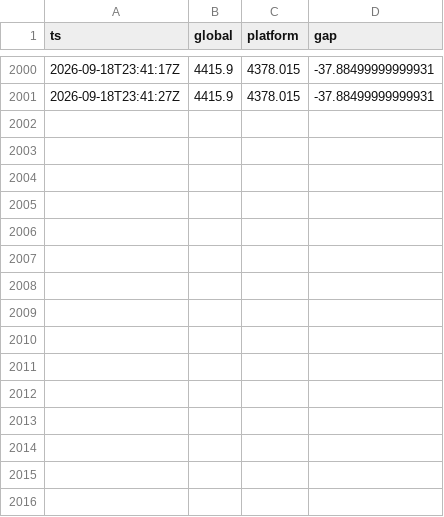
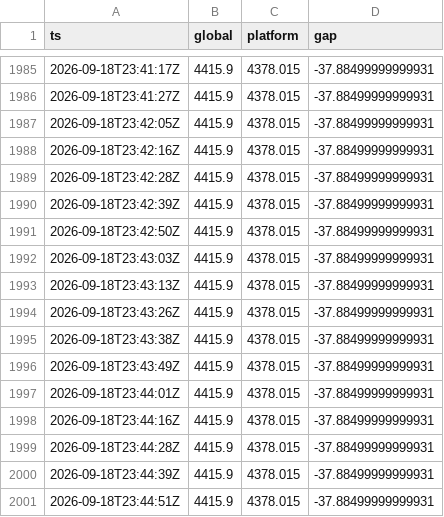
Before and after one commit to forexalaraab-design/gold-gap-bot, a CSV file: data/gap_history.csv, drawn as a sheet; only a part is shown, gaps mark what is left out; the diff covers the shown part only.

```diff
--- a/data/gap_history.csv
+++ b/data/gap_history.csv
@@ -2001 +1986,16 @@ ts,global,platform,gap
 2026-09-18T23:41:27Z,4415.9,4378.015,-37.88499999999931
+2026-09-18T23:42:05Z,4415.9,4378.015,-37.88499999999931
+2026-09-18T23:42:16Z,4415.9,4378.015,-37.88499999999931
+2026-09-18T23:42:28Z,4415.9,4378.015,-37.88499999999931
+2026-09-18T23:42:39Z,4415.9,4378.015,-37.88499999999931
+2026-09-18T23:42:50Z,4415.9,4378.015,-37.88499999999931
+2026-09-18T23:43:03Z,4415.9,4378.015,-37.88499999999931
+2026-09-18T23:43:13Z,4415.9,4378.015,-37.88499999999931
+2026-09-18T23:43:26Z,4415.9,4378.015,-37.88499999999931
+2026-09-18T23:43:38Z,4415.9,4378.015,-37.88499999999931
+2026-09-18T23:43:49Z,4415.9,4378.015,-37.88499999999931
+2026-09-18T23:44:01Z,4415.9,4378.015,-37.88499999999931
+2026-09-18T23:44:16Z,4415.9,4378.015,-37.88499999999931
+2026-09-18T23:44:28Z,4415.9,4378.015,-37.88499999999931
+2026-09-18T23:44:39Z,4415.9,4378.015,-37.88499999999931
+2026-09-18T23:44:51Z,4415.9,4378.015,-37.88499999999931
```
Also changed, not shown: 15 removed rows elsewhere in this file, 1 other file.
